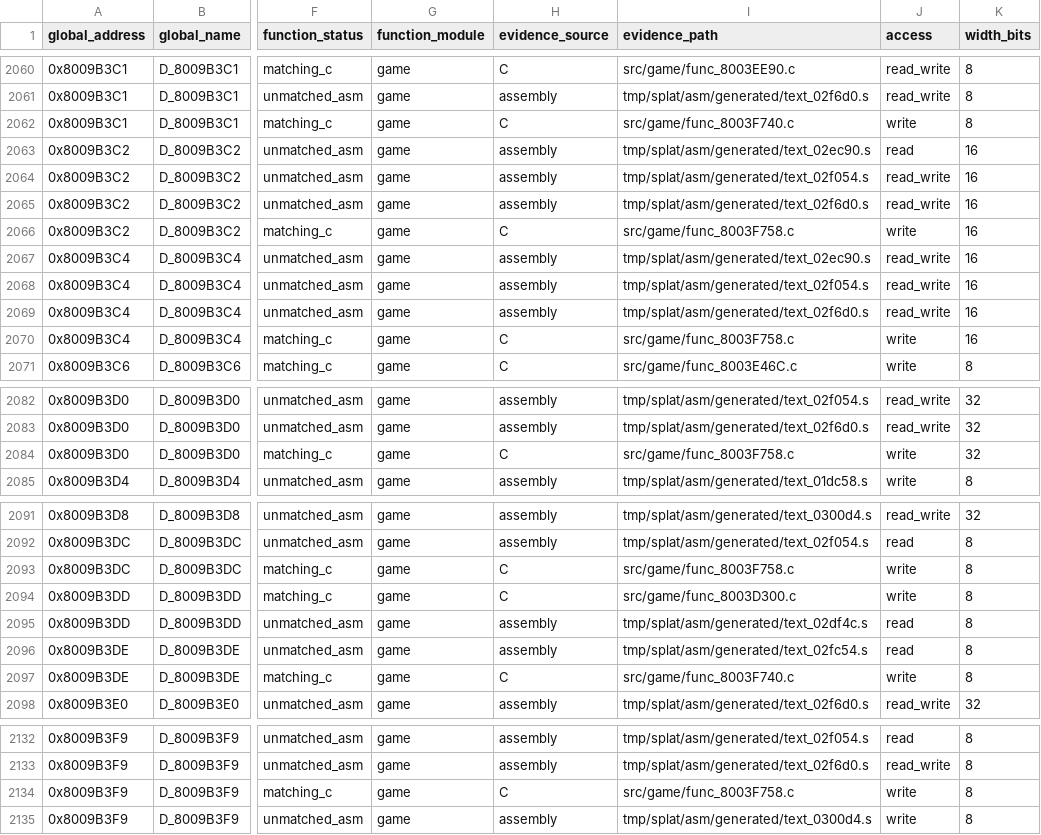
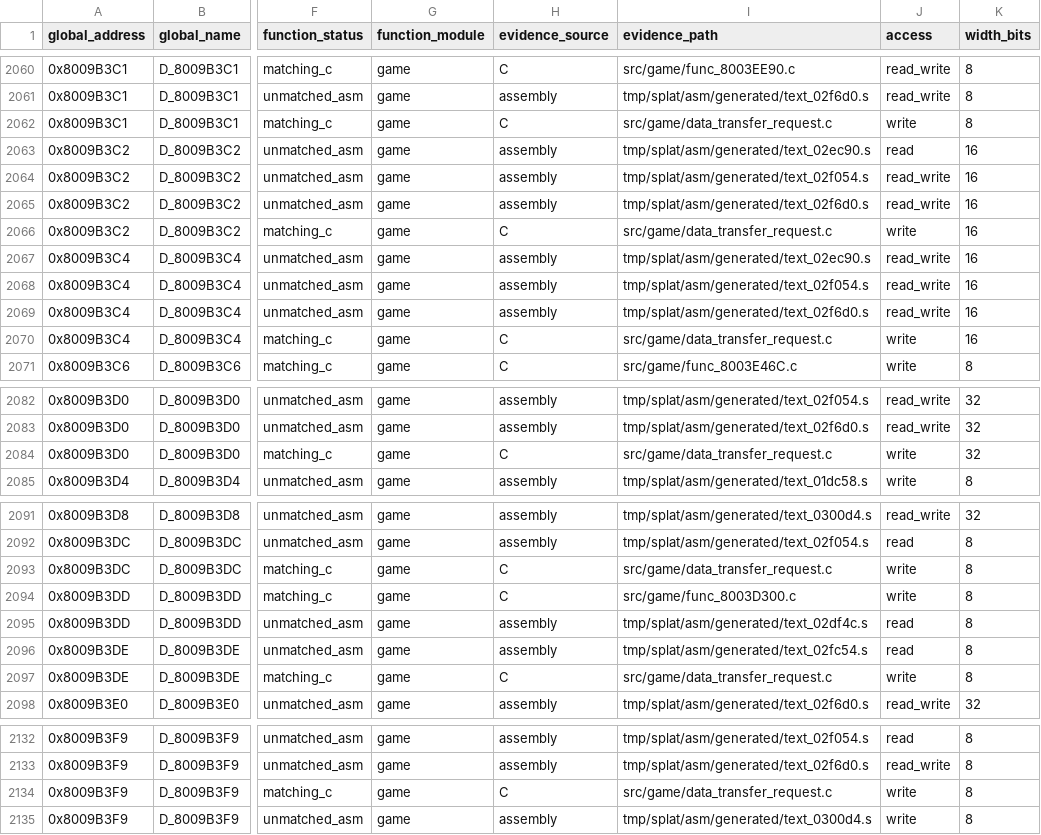
Before and after one commit to MaChInEgUn3/memories-decomp, a CSV file: notes/global-usage.csv, drawn as a sheet; only a part is shown, gaps mark what is left out; the diff covers the shown part only; the diff names each change by its address in the sheet, - before the commit and + after, or states it on an @@ line.

Commit message:
Coalesce data transfer request setup (#102)
Groups func_8003F740 and func_8003F758 into src/game/data_transfer_request.c.

The pair is contiguous (0x18 + 0x7C = 0x94, exactly the span to 0x8003F7D4),
shares the gcc_2_8_1_g8 profile, and is defined in address order.
func_8003F758 ends by calling func_8003F740 to publish the request mode, and
both write the same D_8009B3xx transfer-state block.

Merging the translation units resolved a latent parameter mismatch: the
definition took unsigned char while the caller's extern declared s32. The
widened s32 parameter matches the register call contract already declared at
the call site, and the body still truncates to the u8 global.

Byte-identical reorganisation; CI reproduced SHA-256
84a54ed74f3d0edd6d81380839f7e4ef5bfb21ecea18be9a062bd6bfa5a45c88 with matching
C unchanged at 0x18514 bytes.

Progress on #39.

```diff
--- a/notes/global-usage.csv
+++ b/notes/global-usage.csv
-I2062 (evidence_path): src/game/func_8003F740.c
+I2062 (evidence_path): src/game/data_transfer_request.c
-I2066 (evidence_path): src/game/func_8003F758.c
+I2066 (evidence_path): src/game/data_transfer_request.c
-I2070 (evidence_path): src/game/func_8003F758.c
+I2070 (evidence_path): src/game/data_transfer_request.c
-I2084 (evidence_path): src/game/func_8003F758.c
+I2084 (evidence_path): src/game/data_transfer_request.c
-I2093 (evidence_path): src/game/func_8003F758.c
+I2093 (evidence_path): src/game/data_transfer_request.c
-I2097 (evidence_path): src/game/func_8003F740.c
+I2097 (evidence_path): src/game/data_transfer_request.c
-I2134 (evidence_path): src/game/func_8003F758.c
+I2134 (evidence_path): src/game/data_transfer_request.c
```
Also changed, not shown: 2 edited cells elsewhere in this file, 4 other files.
